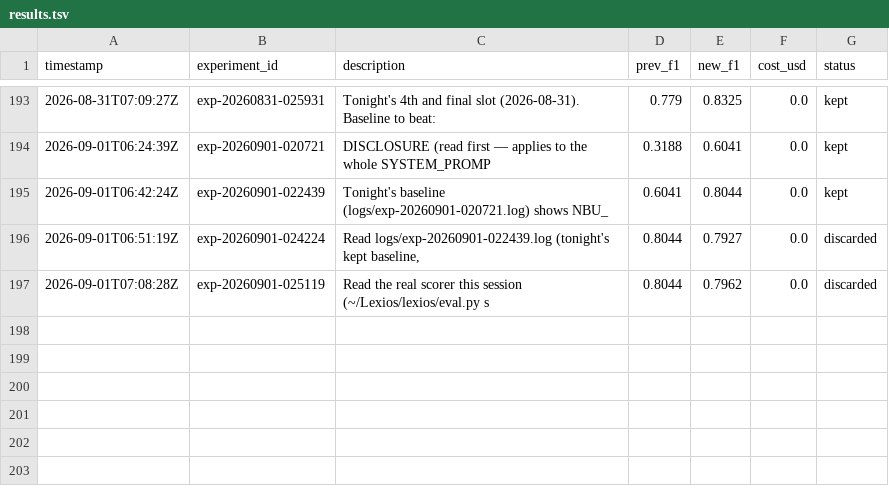
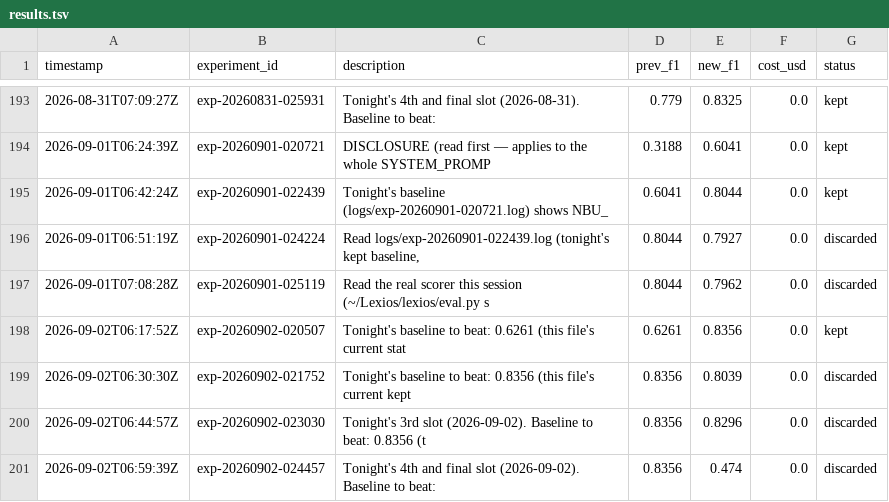
Before and after one commit to amruth9459/nanoclaw, a TSV file: groups/main/lexios-autoresearch/results.tsv, drawn as a sheet; only a part is shown, gaps mark what is left out; the diff names each change by its address in the sheet, - before the commit and + after, or states it on an @@ line.

```diff
--- a/groups/main/lexios-autoresearch/results.tsv
+++ b/groups/main/lexios-autoresearch/results.tsv
+row 198: 2026-09-02T06:17:52Z | exp-20260902-020507 | Tonight's baseline to beat: 0.6261 (this file's current stat | 0.6261 | 0.8356 | 0.0 | kept
+row 199: 2026-09-02T06:30:30Z | exp-20260902-021752 | Tonight's baseline to beat: 0.8356 (this file's current kept | 0.8356 | 0.8039 | 0.0 | discarded
+row 200: 2026-09-02T06:44:57Z | exp-20260902-023030 | Tonight's 3rd slot (2026-09-02). Baseline to beat: 0.8356 (t | 0.8356 | 0.8296 | 0.0 | discarded
+row 201: 2026-09-02T06:59:39Z | exp-20260902-024457 | Tonight's 4th and final slot (2026-09-02). Baseline to beat: | 0.8356 | 0.474 | 0.0 | discarded
```
Also changed, not shown: 1 other file.
